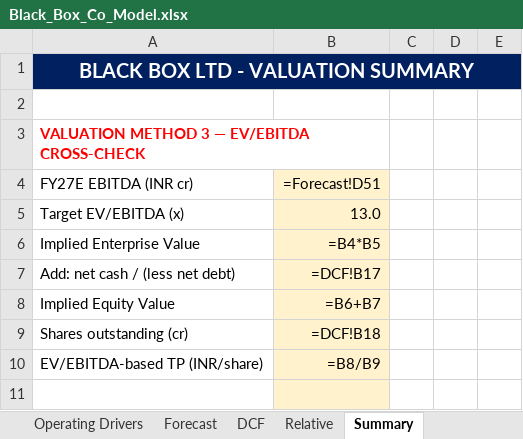
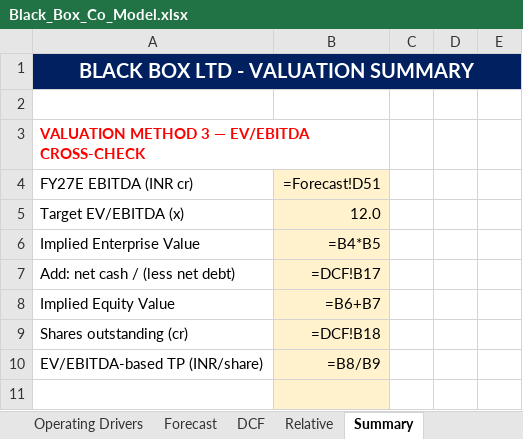
Before and after one commit to OmPanda19/Black-Box-Report, an Excel workbook: model/Black_Box_Co_Model.xlsx, sheet Summary, drawn as a sheet; only a part is shown; values as stored, in another font and other column widths than the file's, no borders; formulas without a stored value are shown as written; conditional formats not drawn; the diff names each change by its address in the sheet, - before the commit and + after, or states it on an @@ line.

```diff
--- a/model/Black_Box_Co_Model.xlsx (sheet Summary)
+++ b/model/Black_Box_Co_Model.xlsx (sheet Summary)
-B5: 13.0
+B5: 12.0
```
Also changed, not shown: sheet Assumptions, sheet DCF, sheet Forecast, sheet Relative, sheet Operating Drivers, sheet Cover, 2 other files.
